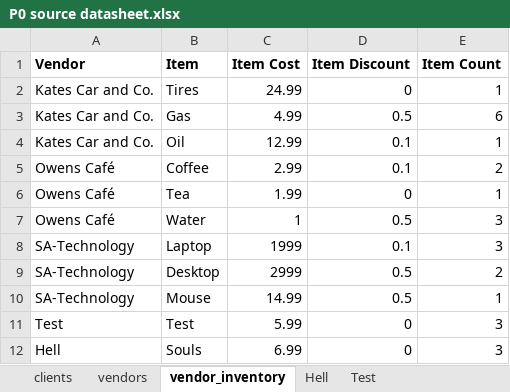
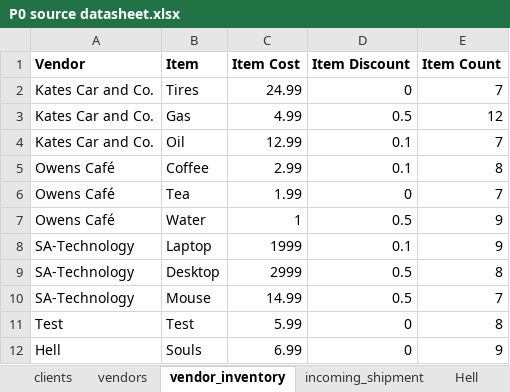
Before and after one commit to 210927-Reston-UiPath/Yu_T_Bradburn_K-P0, an Excel workbook: P0 source datasheet.xlsx, sheet vendor_inventory, drawn as a sheet; values as stored, in another font and other column widths than the file's, no borders; the diff names each change by its address in the sheet, - before the commit and + after, or states it on an @@ line.

Commit message:
working UpdateInventory (incoming shipment)

```diff
--- a/P0 source datasheet.xlsx (sheet vendor_inventory)
+++ b/P0 source datasheet.xlsx (sheet vendor_inventory)
-E2 (Item Count): 1
+E2 (Item Count): 7
-E3 (Item Count): 6
+E3 (Item Count): 12
-E4 (Item Count): 1
+E4 (Item Count): 7
-E5 (Item Count): 2
+E5 (Item Count): 8
-E6 (Item Count): 1
+E6 (Item Count): 7
-E7:E8 (Item Count): 3
+E7:E8 (Item Count): 9
-E9 (Item Count): 2
+E9 (Item Count): 8
-E10 (Item Count): 1
+E10 (Item Count): 7
-E11 (Item Count): 3
+E11 (Item Count): 8
-E12 (Item Count): 3
+E12 (Item Count): 9
```
Also changed, not shown: sheet incoming_shipment, other sheet tabs, 1 other file.
